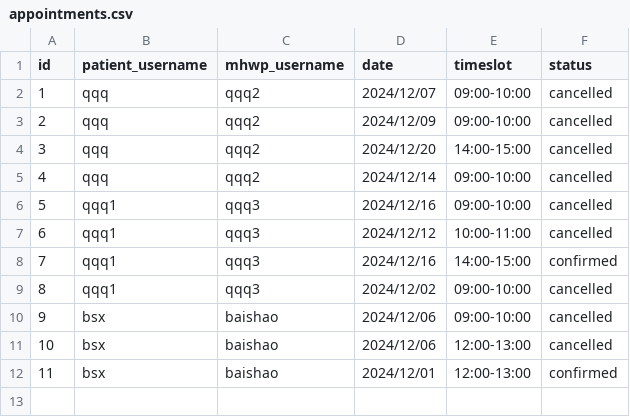
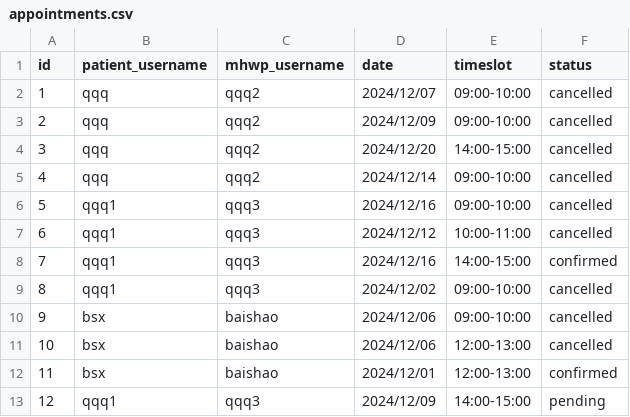
Before and after one commit to YorkisYY/Breeze-Mental-Health-System, a CSV file: data/appointments.csv, drawn as a sheet.

```diff
--- a/data/appointments.csv
+++ b/data/appointments.csv
@@ -12 +12,2 @@ id,patient_username,mhwp_username,date,timeslot,status
 11,bsx,baishao,2024/12/01,12:00-13:00,confirmed
+12,qqq1,qqq3,2024/12/09,14:00-15:00,pending
```
Also changed, not shown: data/mhwp_schedule.csv, 1 other file.
